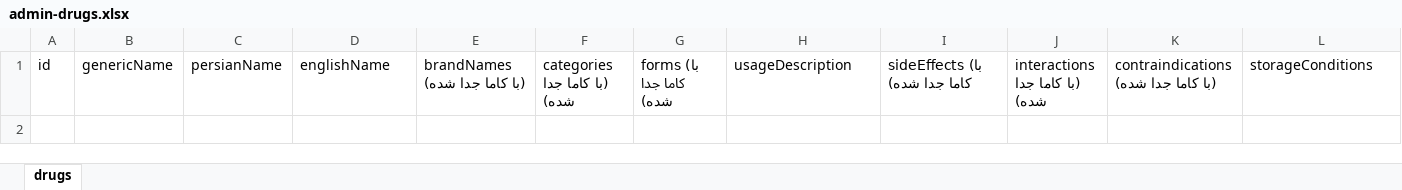
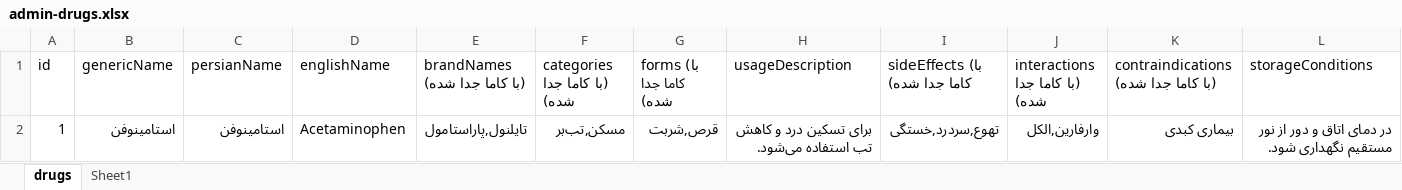
Before and after one commit to blueadamz0007/darooyab-mock-api, an Excel workbook: admin-drugs.xlsx, sheet drugs, drawn as a sheet; only a part is shown; values as stored, in another font and other column widths than the file's, no borders; rows hold the shown columns only; the diff names each change by its address in the sheet, - before the commit and + after, or states it on an @@ line.

Commit message:
Add files via upload

```diff
--- a/admin-drugs.xlsx (sheet drugs)
+++ b/admin-drugs.xlsx (sheet drugs)
+sheet tab: Sheet1
+row 2: 1 | استامینوفن | استامینوفن | Acetaminophen | تایلنول,پاراستامول | مسکن,تب‌بر | قرص,شربت | برای تسکین درد و کاهش تب استفاده می‌شود. | تهوع,سردرد,خستگی | وارفارین,الکل | بیماری کبدی | در دمای اتاق و دور از نور مستقیم نگهداری شود.
```
